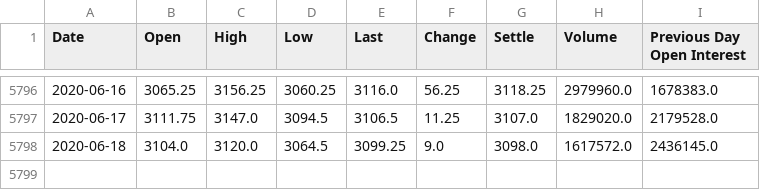
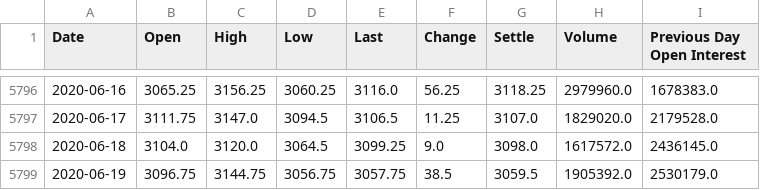
Before and after one commit to gfisherjr/Market_Movement_Indicators, a CSV file: SP500_2nd.csv (was starter_files/Bruce/SP500_2nd.csv), drawn as a sheet; only a part is shown, gaps mark what is left out; the diff names each change by its address in the sheet, - before the commit and + after, or states it on an @@ line.

```diff
--- a/starter_files/Bruce/SP500_2nd.csv
+++ b/SP500_2nd.csv
+row 5799: 2020-06-19 | 3096.75 | 3144.75 | 3056.75 | 3057.75 | 38.5 | 3059.5 | 1905392.0 | 2530179.0
```
Also changed, not shown: project_2_data_gary.csv, quandl_data/ted_spread.csv, 27 other files.
